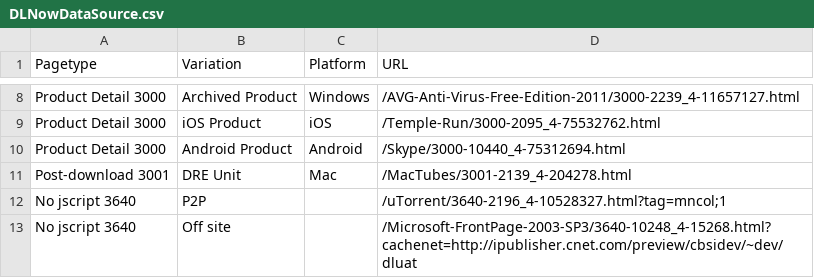
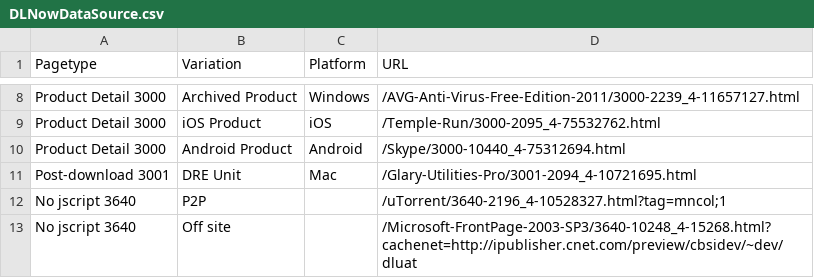
Before and after one commit to tarleaa/DownloadSharedSolution, a CSV file: Download.com/DLNowDataSource.csv, drawn as a sheet; only a part is shown, gaps mark what is left out.

```diff
--- a/Download.com/DLNowDataSource.csv
+++ b/Download.com/DLNowDataSource.csv
@@ -10,3 +10,3 @@ Product Detail 3000,iOS Product,iOS,/Temple-Run/3000-2095_4-75532762.html
 Product Detail 3000,Android Product,Android,/Skype/3000-10440_4-75312694.html
-Post-download 3001,DRE Unit,Mac,/MacTubes/3001-2139_4-204278.html
+Post-download 3001,DRE Unit,Mac,/Glary-Utilities-Pro/3001-2094_4-10721695.html
 No jscript 3640,P2P,,/uTorrent/3640-2196_4-10528327.html?tag=mncol;1
```
Also changed, not shown: 7 other files.
